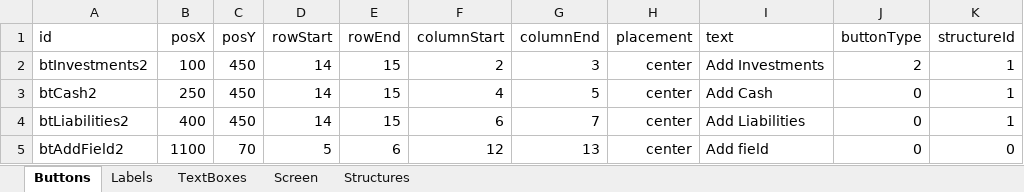
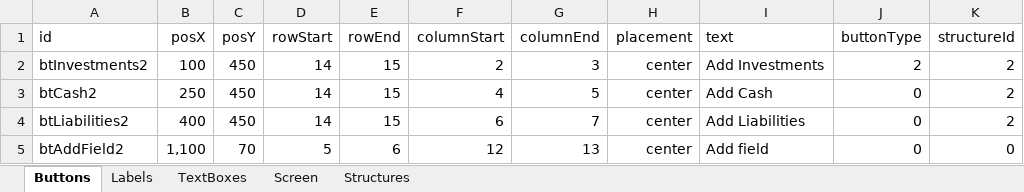
Before and after one commit to TejjasD/RapidGUIBase, an Excel workbook: config/layout/screen2Elements.xlsx, sheet Buttons, drawn as a sheet; values as stored, in another font and other column widths than the file's, no borders; the diff names each change by its address in the sheet, - before the commit and + after, or states it on an @@ line.

```diff
--- a/config/layout/screen2Elements.xlsx (sheet Buttons)
+++ b/config/layout/screen2Elements.xlsx (sheet Buttons)
-K2:K4 (structureId): 1
+K2:K4 (structureId): 2
-B5 (posX): 1100
+B5 (posX): 1,100
```
Also changed, not shown: sheet Structures, config/layout/screen0Elements.xlsx, config/layout/screen1Elements.xlsx, 11 other files.
